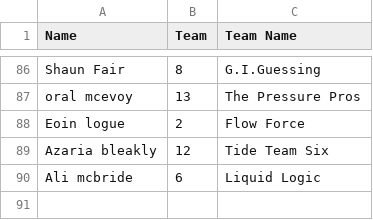
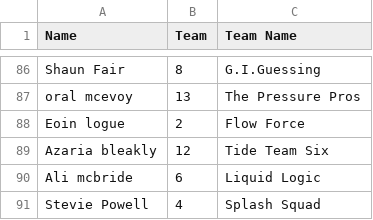
Before and after one commit to kirkpatrick8/QuizTeams, a CSV file: team_assignments.csv, drawn as a sheet; only a part is shown, gaps mark what is left out.

Commit message:
Update team assignments - 2024-10-17 21:55:19.741478

```diff
--- a/team_assignments.csv
+++ b/team_assignments.csv
@@ -90 +90,2 @@ Azaria bleakly,12,Tide Team Six
 Ali mcbride,6,Liquid Logic
+Stevie Powell,4,Splash Squad
```
